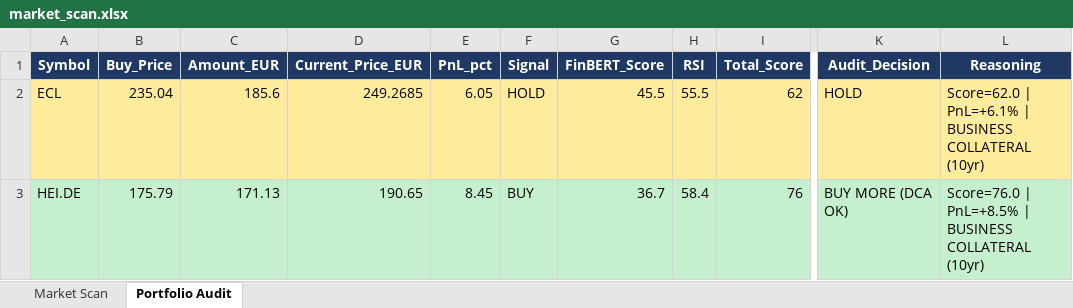
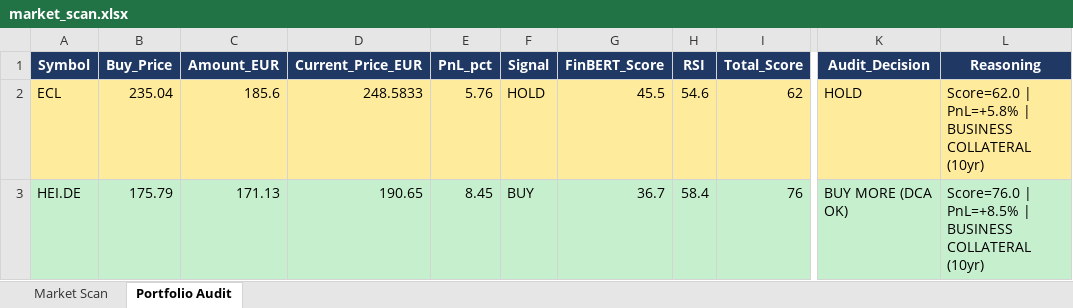
Before and after one commit to akmal523/quant, an Excel workbook: outputs/market_scan.xlsx, sheet Portfolio Audit, drawn as a sheet; only a part is shown, gaps mark what is left out; values as stored, in another font and other column widths than the file's, no borders; the diff names each change by its address in the sheet, - before the commit and + after, or states it on an @@ line.

```diff
--- a/outputs/market_scan.xlsx (sheet Portfolio Audit)
+++ b/outputs/market_scan.xlsx (sheet Portfolio Audit)
-D2 (Current_Price_EUR): 249.2685
+D2 (Current_Price_EUR): 248.5833
-E2 (PnL_pct): 6.05
+E2 (PnL_pct): 5.76
-H2 (RSI): 55.5
+H2 (RSI): 54.6
-L2 (Reasoning): Score=62.0 | PnL=+6.1% | BUSINESS…
+L2 (Reasoning): Score=62.0 | PnL=+5.8% | BUSINESS…
```
Also changed, not shown: sheet Market Scan, 4 other files.
